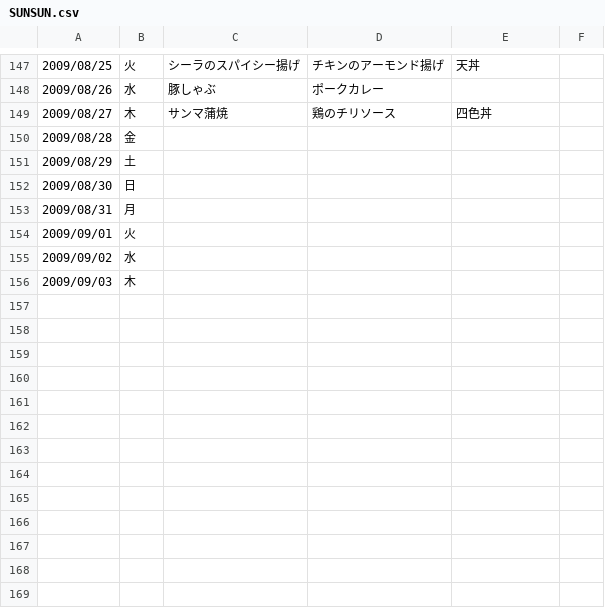
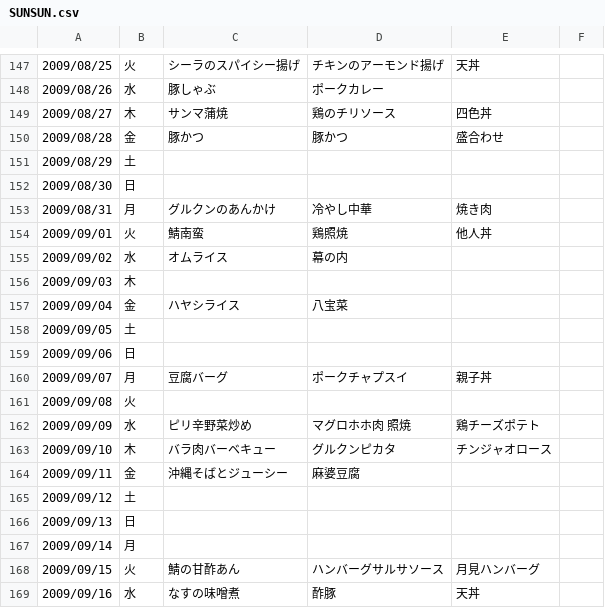
Before and after one commit to gongo/sunsun, a CSV file: data/SUNSUN.csv, drawn as a sheet; only a part is shown, gaps mark what is left out; the diff covers the shown part only.

Commit message:
update data

```diff
--- a/data/SUNSUN.csv
+++ b/data/SUNSUN.csv
@@ -149,8 +149,21 @@
 2009/08/27,木,サンマ蒲焼,鶏のチリソース,四色丼,
-2009/08/28,金,,,,
+2009/08/28,金,豚かつ,豚かつ,盛合わせ,
 2009/08/29,土,,,,
 2009/08/30,日,,,,
-2009/08/31,月,,,,
-2009/09/01,火,,,,
-2009/09/02,水,,,,
+2009/08/31,月,グルクンのあんかけ,冷やし中華,焼き肉,
+2009/09/01,火,鯖南蛮,鶏照焼,他人丼,
+2009/09/02,水,オムライス,幕の内,,
 2009/09/03,木,,,,
+2009/09/04,金,ハヤシライス,八宝菜,,
+2009/09/05,土,,,,
+2009/09/06,日,,,,
+2009/09/07,月,豆腐バーグ,ポークチャプスイ,親子丼,
+2009/09/08,火,,,,
+2009/09/09,水,ピリ辛野菜炒め,マグロホホ肉 照焼,鶏チーズポテト,
+2009/09/10,木,バラ肉バーベキュー,グルクンピカタ,チンジャオロース,
+2009/09/11,金,沖縄そばとジューシー,麻婆豆腐,,
+2009/09/12,土,,,,
+2009/09/13,日,,,,
+2009/09/14,月,,,,
+2009/09/15,火,鯖の甘酢あん,ハンバーグサルサソース,月見ハンバーグ,
+2009/09/16,水,なすの味噌煮,酢豚,天丼,
```
Also changed, not shown: 44 added rows elsewhere in this file, 1 other file.
